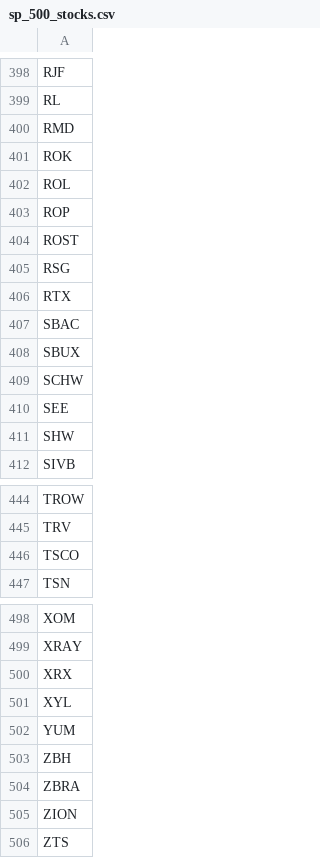
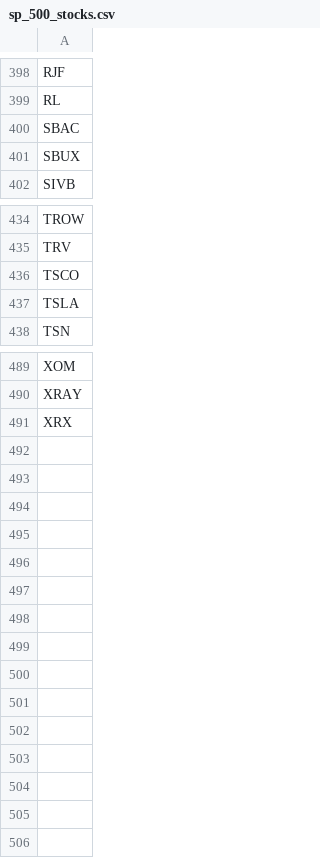
Before and after one commit to Asutherland8219/Data-Science, a CSV file: Algo_IEX/sp_500_stocks.csv, drawn as a sheet; only a part is shown, gaps mark what is left out; removed rows and columns are numbered as before the commit, all else as after; the diff names each change by its address in the sheet, - before the commit and + after, or states it on an @@ line.

```diff
--- a/Algo_IEX/sp_500_stocks.csv
+++ b/Algo_IEX/sp_500_stocks.csv
-row 400: RMD
-row 401: ROK
-row 402: ROL
-row 403: ROP
-row 404: ROST
-row 405: RSG
-row 406: RTX
-row 409: SCHW
-row 410: SEE
-row 411: SHW
+row 437: TSLA
-row 501: XYL
-row 502: YUM
-row 503: ZBH
-row 504: ZBRA
-row 505: ZION
-row 506: ZTS
```
Also changed, not shown: 2 other files.
